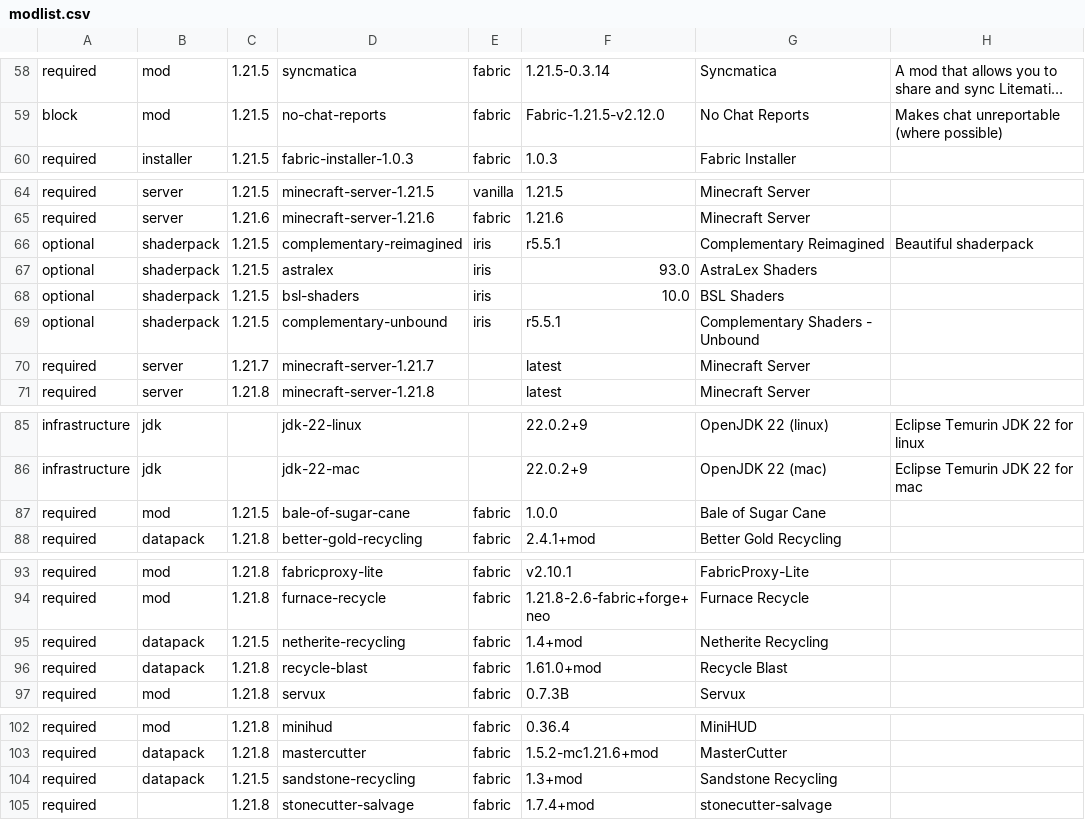
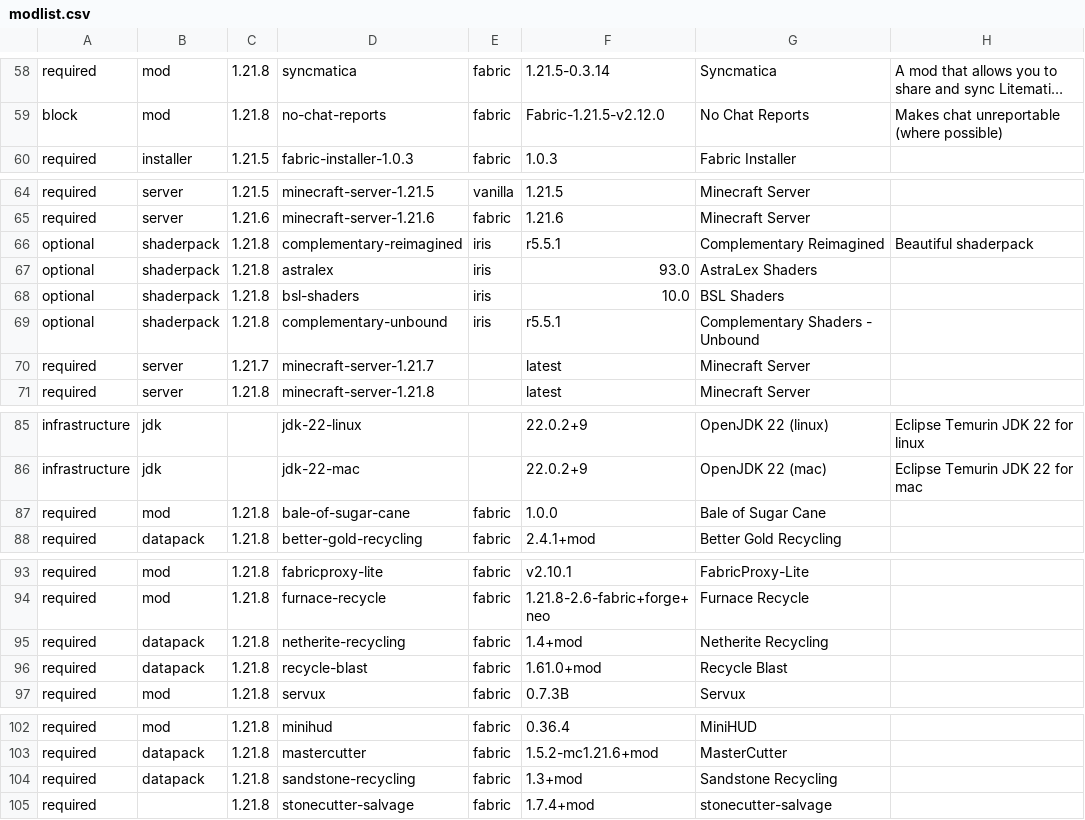
Before and after one commit to survivorsunited/minecraft-mods-manager, a CSV file: modlist.csv, drawn as a sheet; only a part is shown, gaps mark what is left out; long unchanged cells end in …; the diff covers the shown part only; the diff names each change by its address in the sheet, - before the commit and + after, or states it on an @@ line.

```diff
--- a/modlist.csv
+++ b/modlist.csv
-C58:C59: 1.21.5
+C58:C59: 1.21.8
-C66:C69: 1.21.5
+C66:C69: 1.21.8
-C87: 1.21.5
+C87: 1.21.8
-C95: 1.21.5
+C95: 1.21.8
-C104: 1.21.5
+C104: 1.21.8
```
Also changed, not shown: 56 edited cells elsewhere in this file.
